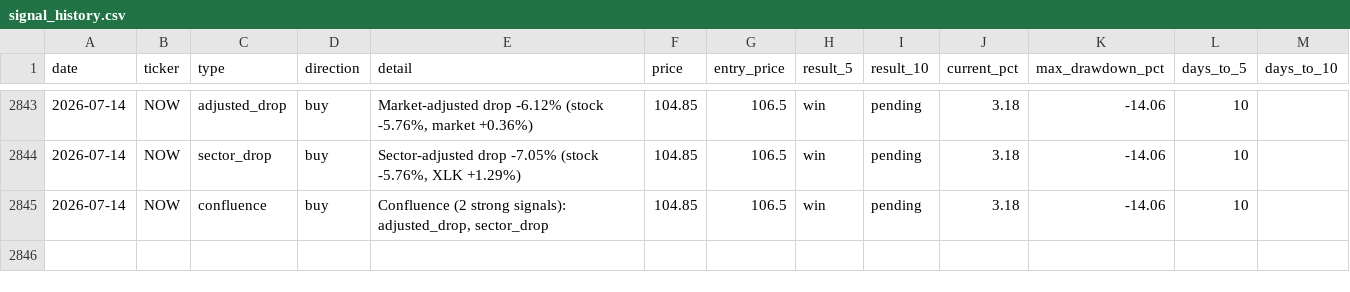
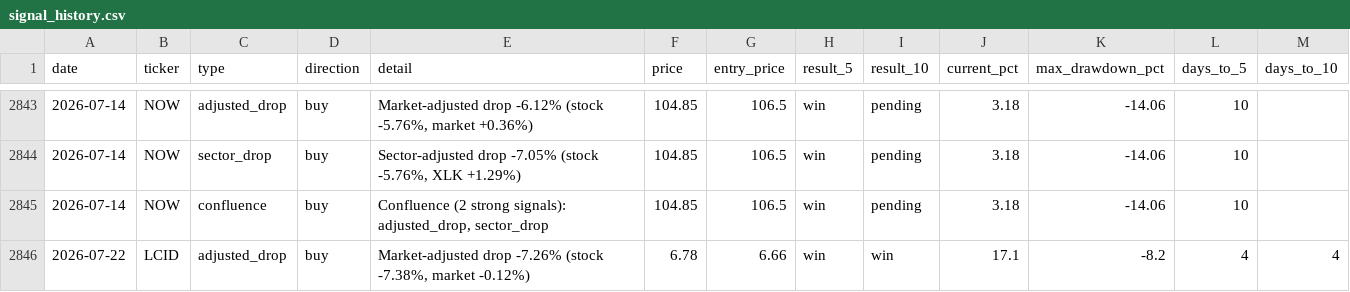
Before and after one commit to utoraman/rapidsift, a CSV file: data/signal_history.csv, drawn as a sheet; only a part is shown, gaps mark what is left out.

```diff
--- a/data/signal_history.csv
+++ b/data/signal_history.csv
@@ -2845 +2845,2 @@ date,ticker,type,direction,detail,price,entry_price,result_5,result_10,current_p
 2026-07-14,NOW,confluence,buy,"Confluence (2 strong signals): adjusted_drop, sector_drop",104.85,106.5,win,pending,3.18,-14.06,10,
+2026-07-22,LCID,adjusted_drop,buy,"Market-adjusted drop -7.26% (stock -7.38%, market -0.12%)",6.78,6.66,win,win,17.1,-8.2,4,4
```
Also changed, not shown: 2 other files.
